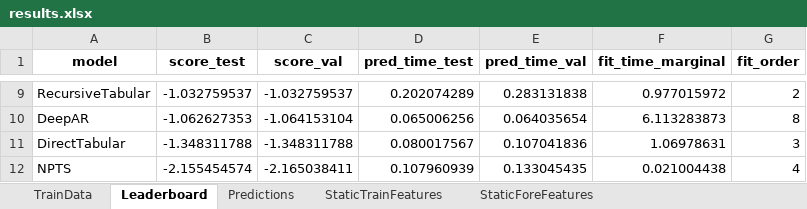
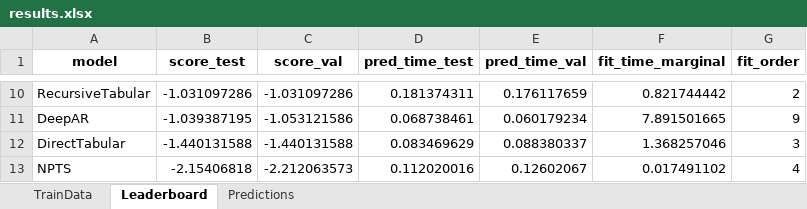
Before and after one commit to mihnin/my_time_series_app, an Excel workbook: results.xlsx, sheet Leaderboard, drawn as a sheet; only a part is shown, gaps mark what is left out; values as stored, in another font and other column widths than the file's, no borders; addresses are those after the commit; the diff covers the shown part only; the diff names each change by its address in the sheet, - before the commit and + after, or states it on an @@ line.

```diff
--- a/results.xlsx (sheet Leaderboard)
+++ b/results.xlsx (sheet Leaderboard)
-sheet tab: StaticTrainFeatures
-sheet tab: StaticForeFeatures
-B10 (score_test): -1.032759537
+B10 (score_test): -1.031097286
-C10 (score_val): -1.032759537
+C10 (score_val): -1.031097286
-D10 (pred_time_test): 0.202074289
+D10 (pred_time_test): 0.181374311
-E10 (pred_time_val): 0.283131838
+E10 (pred_time_val): 0.176117659
-F10 (fit_time_marginal): 0.977015972
+F10 (fit_time_marginal): 0.821744442
-B11 (score_test): -1.062627353
+B11 (score_test): -1.039387195
-C11 (score_val): -1.064153104
+C11 (score_val): -1.053121586
-D11 (pred_time_test): 0.065006256
+D11 (pred_time_test): 0.068738461
-E11 (pred_time_val): 0.064035654
+E11 (pred_time_val): 0.060179234
-F11 (fit_time_marginal): 6.113283873
+F11 (fit_time_marginal): 7.891501665
-G11 (fit_order): 8
+G11 (fit_order): 9
-B12 (score_test): -1.348311788
+B12 (score_test): -1.440131588
-C12 (score_val): -1.348311788
+C12 (score_val): -1.440131588
-D12 (pred_time_test): 0.080017567
+D12 (pred_time_test): 0.083469629
-E12 (pred_time_val): 0.107041836
+E12 (pred_time_val): 0.088380337
-F12 (fit_time_marginal): 1.06978631
+F12 (fit_time_marginal): 1.368257046
-B13 (score_test): -2.155454574
+B13 (score_test): -2.15406818
-C13 (score_val): -2.165038411
+C13 (score_val): -2.212063573
-D13 (pred_time_test): 0.107960939
+D13 (pred_time_test): 0.112020016
-E13 (pred_time_val): 0.133045435
+E13 (pred_time_val): 0.12602067
-F13 (fit_time_marginal): 0.021004438
+F13 (fit_time_marginal): 0.017491102
```
Also changed, not shown: 1 added row and 31 edited cells elsewhere in this sheet, sheet TrainData, 1 other file.
